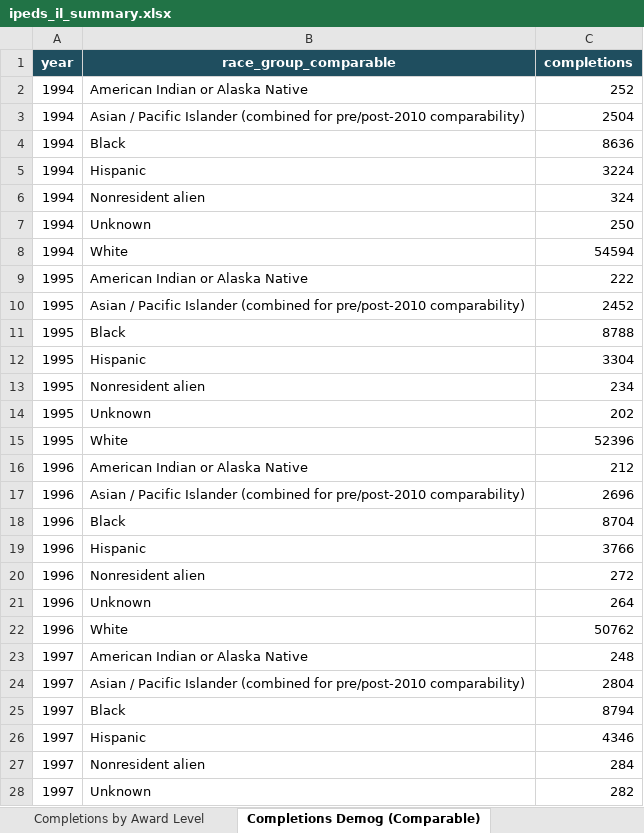
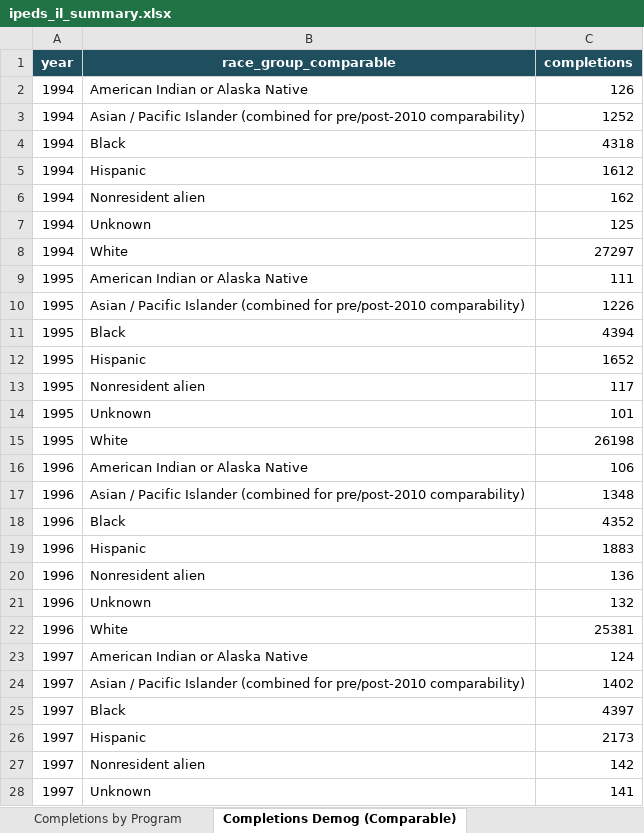
Before and after one commit to shanksmp/ipeds-il-analysis, an Excel workbook: ipeds_il_summary.xlsx, sheet Completions Demog (Comparable), drawn as a sheet; only a part is shown; values as stored, in another font and other column widths than the file's, no borders; the diff covers the shown part only; the diff names each change by its address in the sheet, - before the commit and + after, or states it on an @@ line.

```diff
--- a/ipeds_il_summary.xlsx (sheet Completions Demog (Comparable))
+++ b/ipeds_il_summary.xlsx (sheet Completions Demog (Comparable))
+sheet tab: Completions by Program
-C2 (completions): 252
+C2 (completions): 126
-C3 (completions): 2504
+C3 (completions): 1252
-C4 (completions): 8636
+C4 (completions): 4318
-C5 (completions): 3224
+C5 (completions): 1612
-C6 (completions): 324
+C6 (completions): 162
-C7 (completions): 250
+C7 (completions): 125
-C8 (completions): 54594
+C8 (completions): 27297
-C9 (completions): 222
+C9 (completions): 111
-C10 (completions): 2452
+C10 (completions): 1226
-C11 (completions): 8788
+C11 (completions): 4394
-C12 (completions): 3304
+C12 (completions): 1652
-C13 (completions): 234
+C13 (completions): 117
-C14 (completions): 202
+C14 (completions): 101
-C15 (completions): 52396
+C15 (completions): 26198
-C16 (completions): 212
+C16 (completions): 106
-C17 (completions): 2696
+C17 (completions): 1348
-C18 (completions): 8704
+C18 (completions): 4352
-C19 (completions): 3766
+C19 (completions): 1883
-C20 (completions): 272
+C20 (completions): 136
-C21 (completions): 264
+C21 (completions): 132
-C22 (completions): 50762
+C22 (completions): 25381
-C23 (completions): 248
+C23 (completions): 124
-C24 (completions): 2804
+C24 (completions): 1402
-C25 (completions): 8794
+C25 (completions): 4397
-C26 (completions): 4346
+C26 (completions): 2173
-C27 (completions): 284
+C27 (completions): 142
-C28 (completions): 282
+C28 (completions): 141
```
Also changed, not shown: 197 edited cells elsewhere in this sheet, sheet Completions by Institution, sheet Completions Demog (Raw), sheet Completions by Award Level, sheet Completions Trend (Statewide), sheet Read Me, 8 other files.
